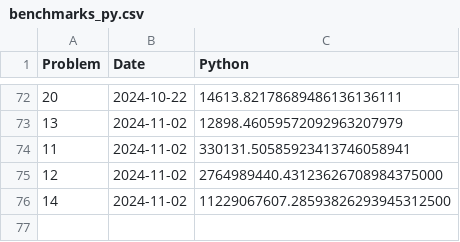
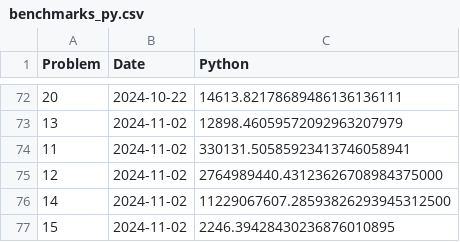
Before and after one commit to Brinkhuis/Euler, a CSV file: python/benchmarks_py.csv, drawn as a sheet; only a part is shown, gaps mark what is left out.

```diff
--- a/python/benchmarks_py.csv
+++ b/python/benchmarks_py.csv
@@ -76 +76,2 @@ Problem,Date,Python
 14,2024-11-02,11229067607.28593826293945312500
+15,2024-11-02,2246.39428430236876010895
```
Also changed, not shown: julia/benchmarks_jl.csv, 3 other files.
